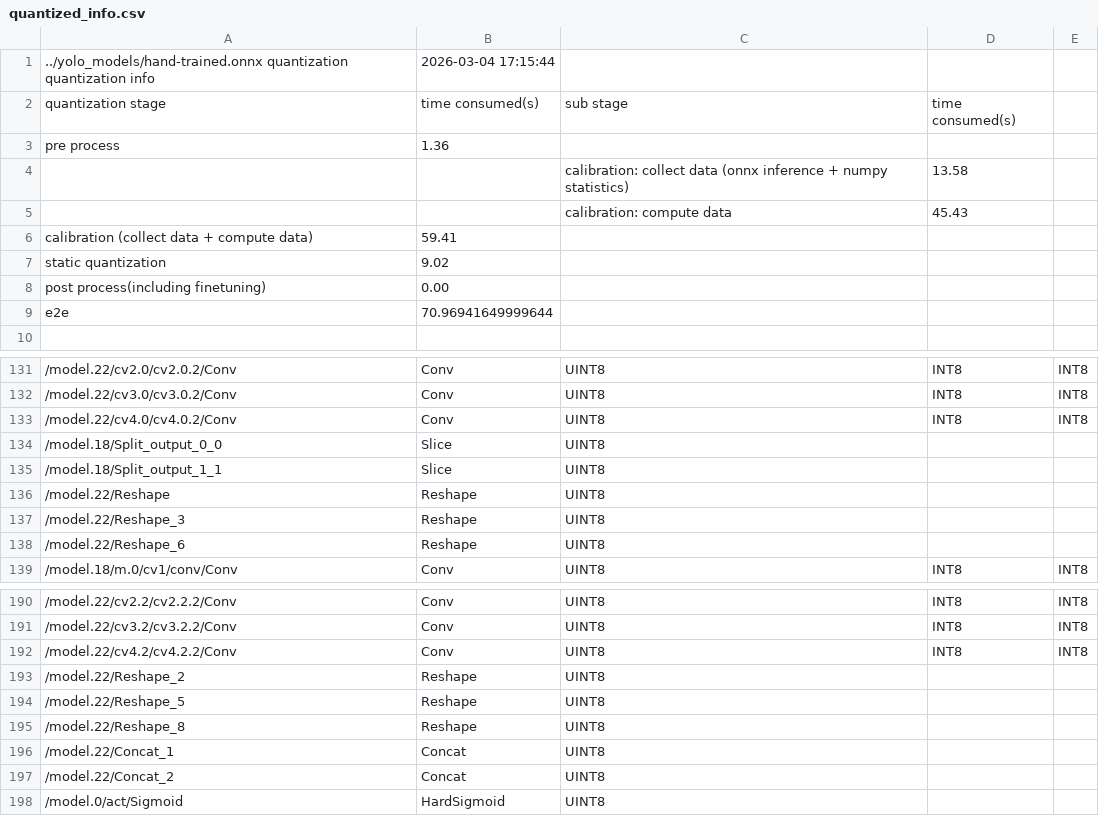
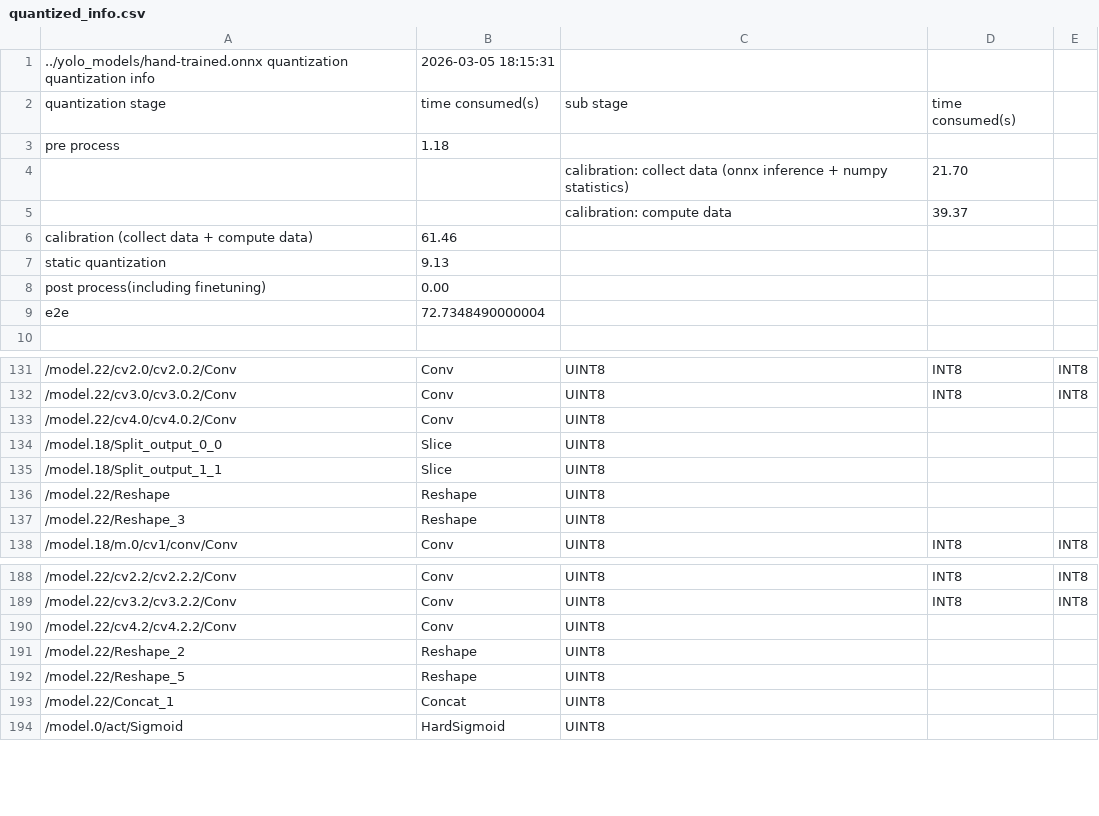
Before and after one commit to Solomon-Nderit/npu-gesture-control, a CSV file: quantize_model/quantized_info.csv, drawn as a sheet; only a part is shown, gaps mark what is left out; removed rows and columns are numbered as before the commit, all else as after; the diff covers the shown part only; the diff names each change by its address in the sheet, - before the commit and + after, or states it on an @@ line.

Commit message:
quantized the yolo model without great success

```diff
--- a/quantize_model/quantized_info.csv
+++ b/quantize_model/quantized_info.csv
-B1: 2026-03-04 17:15:44
+B1: 2026-03-05 18:15:31
-B3: 1.36
+B3: 1.18
-D4: 13.58
+D4: 21.70
-D5: 45.43
+D5: 39.37
-B6: 59.41
+B6: 61.46
-B7: 9.02
+B7: 9.13
-B9: 70.96941649999644
+B9: 72.7348490000004
-D133: INT8
+D133: (empty)
-E133: INT8
+E133: (empty)
-row 138: /model.22/Reshape_6 | Reshape | UINT8
-D190: INT8
+D190: (empty)
-E190: INT8
+E190: (empty)
-row 195: /model.22/Reshape_8 | Reshape | UINT8
-row 197: /model.22/Concat_2 | Concat | UINT8
```
Also changed, not shown: 1 removed row and 6 edited cells elsewhere in this file, 39 other files.
